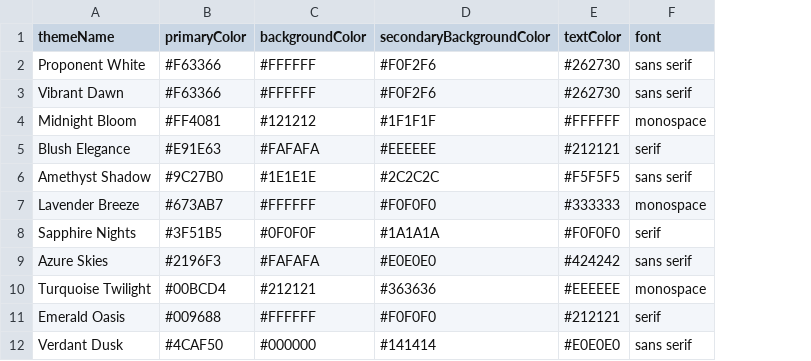
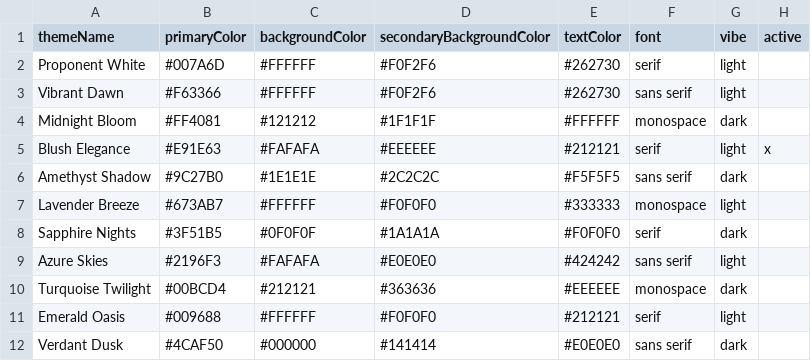
Before and after one commit to pkmohite/Proponent, a CSV file: assets/themes.csv, drawn as a sheet; the diff names each change by its address in the sheet, - before the commit and + after, or states it on an @@ line.

Commit message:
Refactor theme selection UI, update imports, and fix file paths

```diff
--- a/assets/themes.csv
+++ b/assets/themes.csv
+column G (vibe), rows 2-12: light | light | dark | light | dark | light | dark | light | dark | light | dark
+column H (active), row 5: x
-B2 (primaryColor): #F63366
+B2 (primaryColor): #007A6D
-F2 (font): sans serif
+F2 (font): serif
```
Also changed, not shown: 10 other files.
